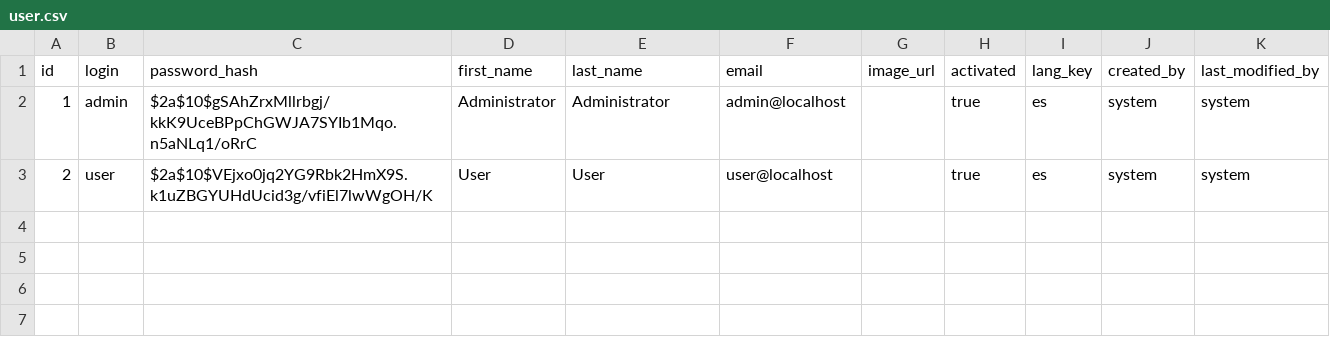
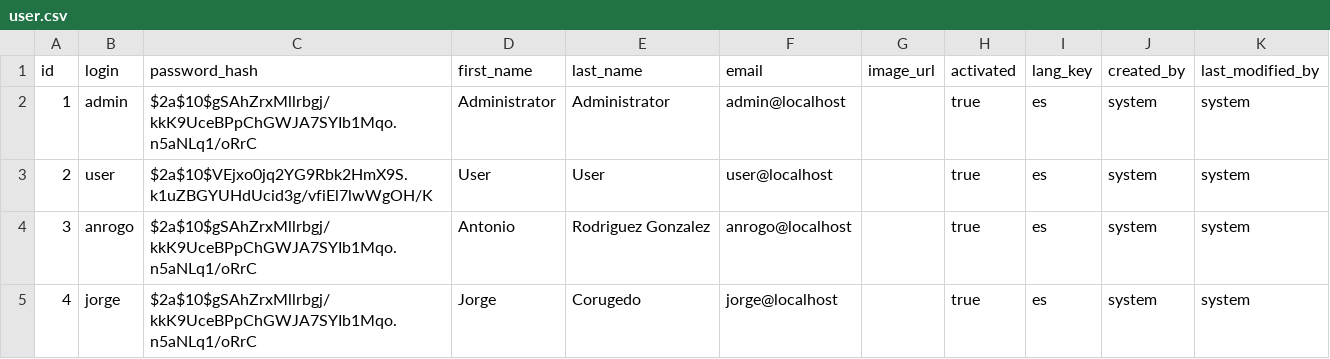
Before and after one commit to jose1182/backend, a CSV file: src/main/resources/config/liquibase/data/user.csv, drawn as a sheet; the diff names each change by its address in the sheet, - before the commit and + after, or states it on an @@ line.

```diff
--- a/src/main/resources/config/liquibase/data/user.csv
+++ b/src/main/resources/config/liquibase/data/user.csv
+row 4: 3 | anrogo | $2a$10$gSAhZrxMllrbgj/kkK9UceBPpChGWJA7SYIb1Mqo.n5aNLq1/oRrC | Antonio | Rodriguez Gonzalez | anrogo@localhost |  | true | es | system | system
+row 5: 4 | jorge | $2a$10$gSAhZrxMllrbgj/kkK9UceBPpChGWJA7SYIb1Mqo.n5aNLq1/oRrC | Jorge | Corugedo | jorge@localhost |  | true | es | system | system
```
Also changed, not shown: src/main/resources/config/liquibase/fake-data/usuario.csv, 1 other file.
